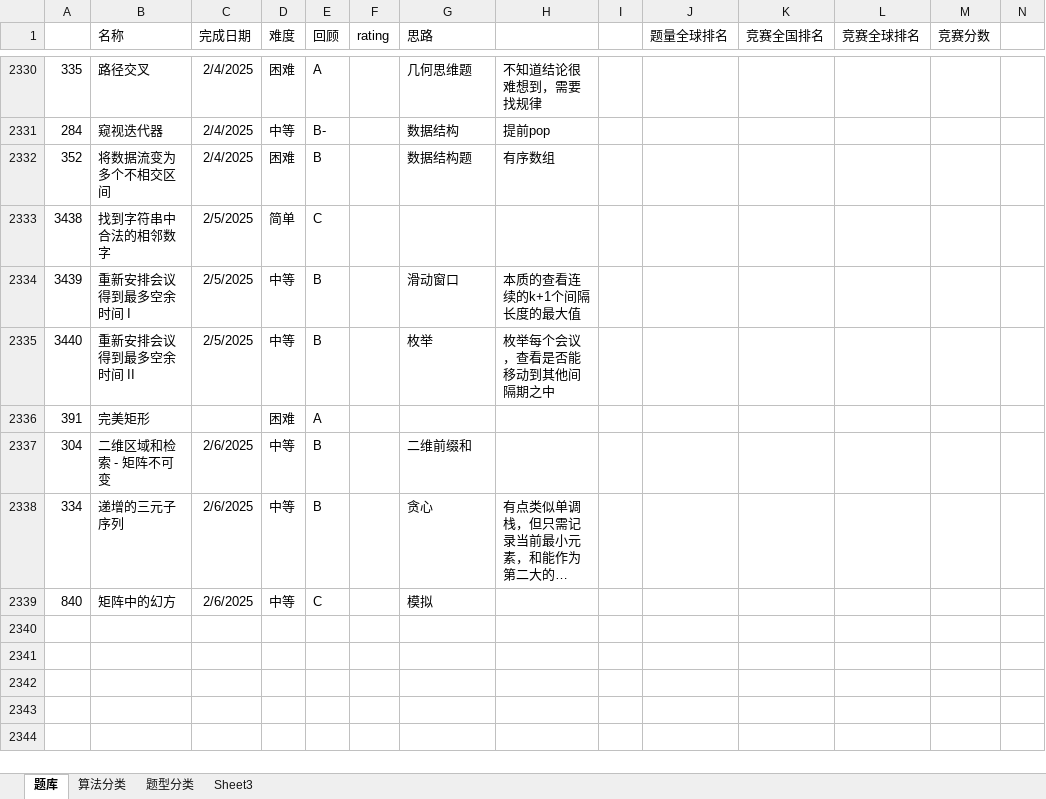
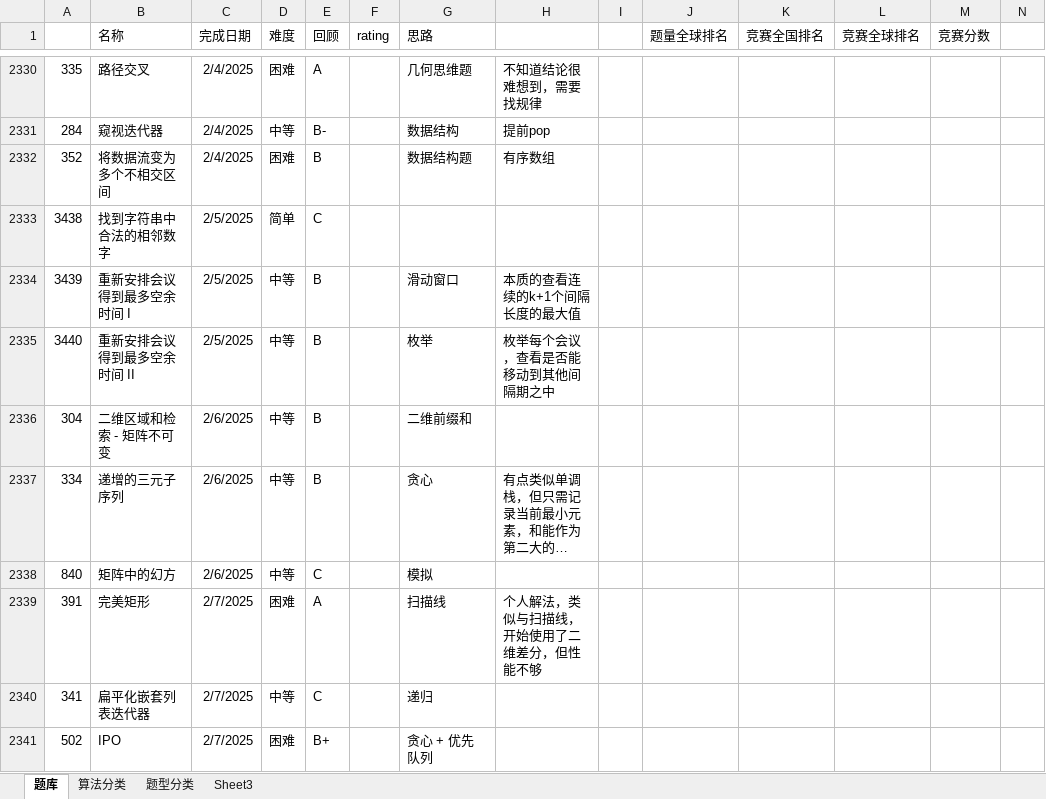
Before and after one commit to wangsun39/leetcode, an Excel workbook: Problems.xlsx, sheet 题库, drawn as a sheet; only a part is shown, gaps mark what is left out; long unchanged cells end in …; values as stored, in another font and other column widths than the file's, no borders; charts and pictures not drawn; removed rows and columns are numbered as before the commit, all else as after; the diff names each change by its address in the sheet, - before the commit and + after, or states it on an @@ line.

Commit message:
daily problems 2025/2/7

```diff
--- a/Problems.xlsx (sheet 题库)
+++ b/Problems.xlsx (sheet 题库)
-row 2336: 391 | 完美矩形 |  | 困难 | A
+row 2339: 391 | 完美矩形 | 2/7/2025 | 困难 | A |  | 扫描线 | 个人解法，类似与扫描线，开始使用了二维差分，但性能不够
+row 2340: 341 | 扁平化嵌套列表迭代器 | 2/7/2025 | 中等 | C |  | 递归
+row 2341: 502 | IPO | 2/7/2025 | 困难 | B+ |  | 贪心 + 优先队列
```
Also changed, not shown: 5 other files.
